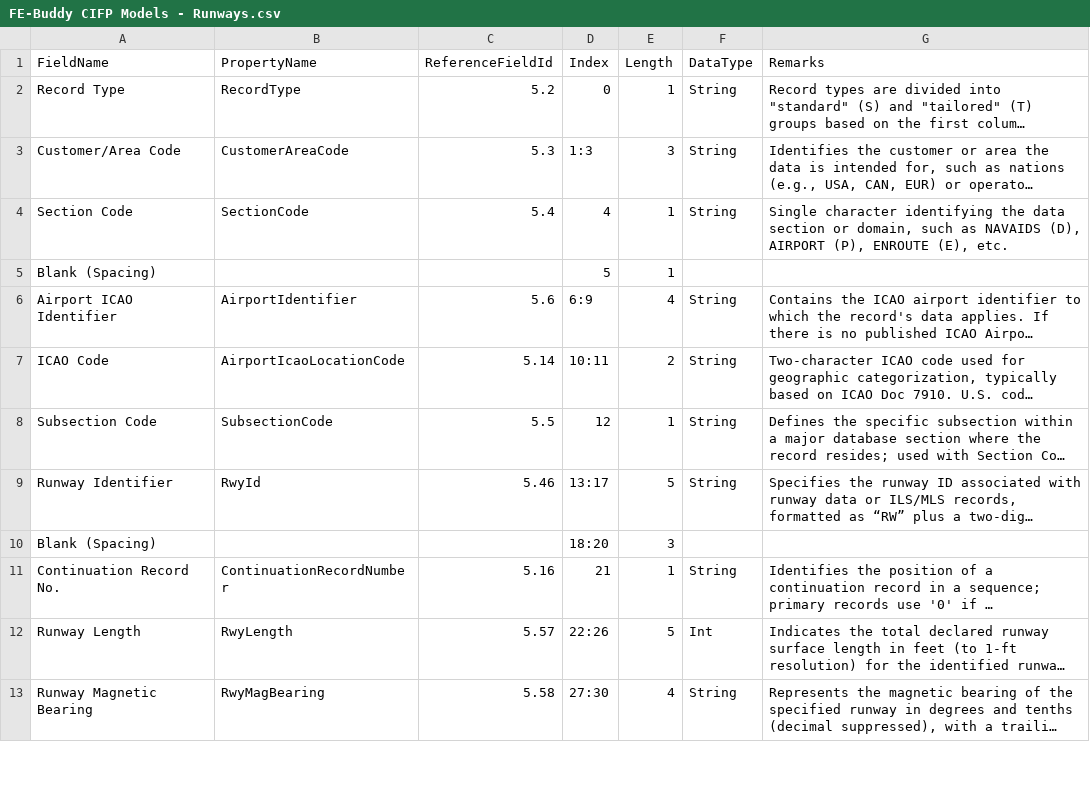
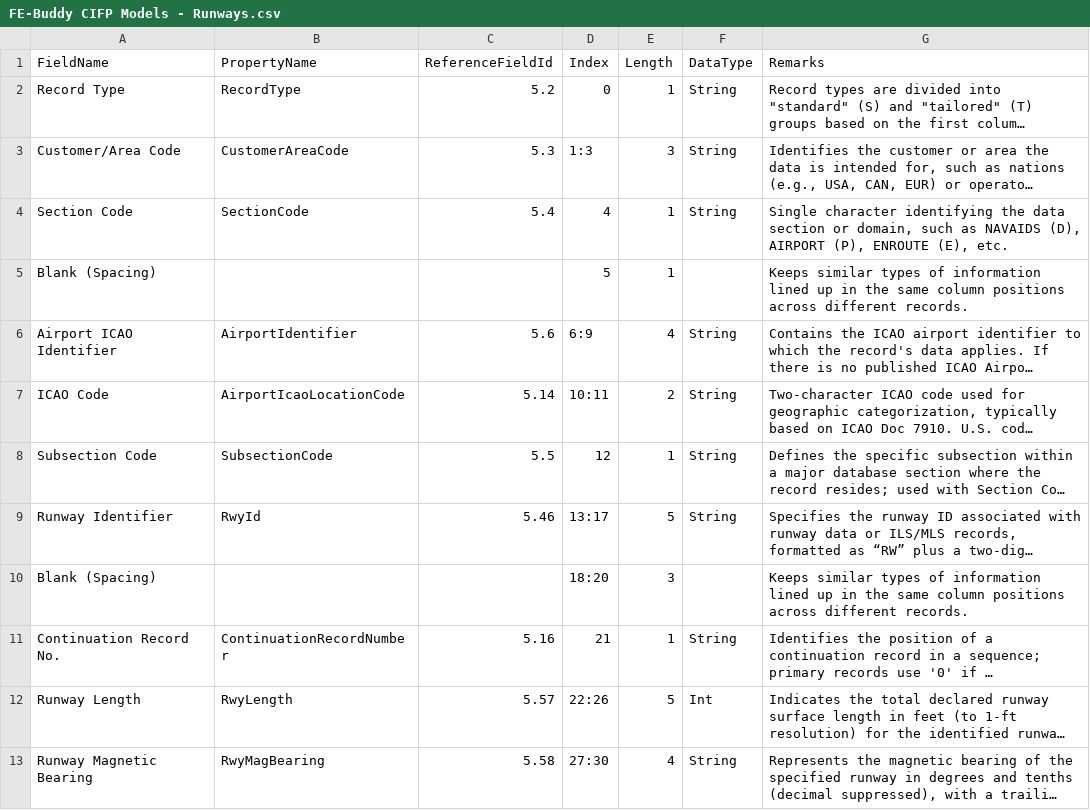
Before and after one commit to KCSanders7070/FAA_DATA_HANDLER, a CSV file: MODELS/CIFP/DevResources/FE-Buddy CIFP Models - Runways.csv, drawn as a sheet; only a part is shown; long unchanged cells end in …; the diff covers the shown part only; the diff names each change by its address in the sheet, - before the commit and + after, or states it on an @@ line.

Commit message:
Header Info mostly complete
TODO: Complete code for Header Record 4

```diff
--- a/MODELS/CIFP/DevResources/FE-Buddy CIFP Models - Runways.csv
+++ b/MODELS/CIFP/DevResources/FE-Buddy CIFP Models - Runways.csv
-G5 (Remarks): (empty)
+G5 (Remarks): Keeps similar types of information lined up in the same column positions across different records.
-G10 (Remarks): (empty)
+G10 (Remarks): Keeps similar types of information lined up in the same column positions across different records.
```
Also changed, not shown: 3 edited cells elsewhere in this file, MODELS/CIFP/DevResources/FE-Buddy CIFP Models - Heliports.csv, 6 other files.
